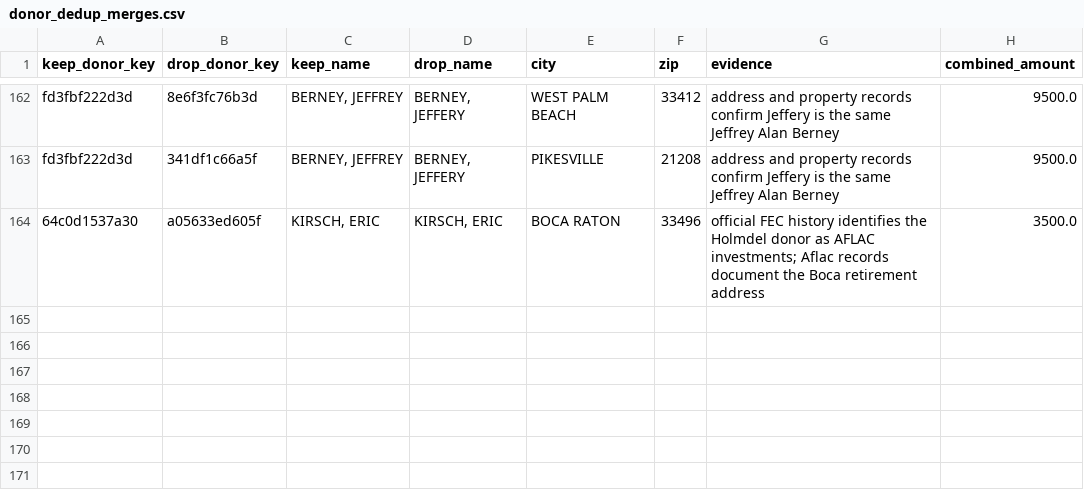
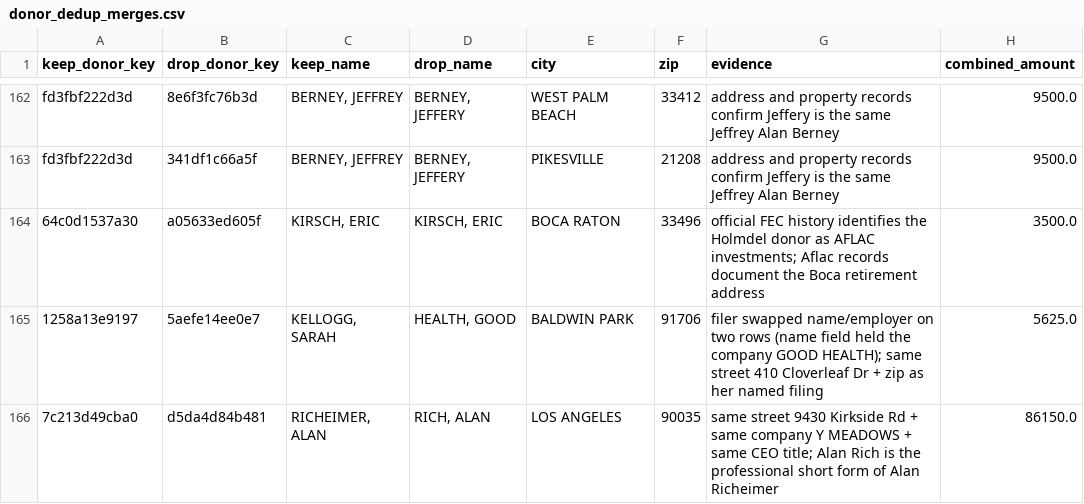
Before and after one commit to tareeqemad/fec-pipeline, a CSV file: data/database/donor_dedup_merges.csv, drawn as a sheet; only a part is shown, gaps mark what is left out.

```diff
--- a/data/database/donor_dedup_merges.csv
+++ b/data/database/donor_dedup_merges.csv
@@ -164 +164,3 @@ fd3fbf222d3d,341df1c66a5f,"BERNEY, JEFFREY","BERNEY, JEFFERY",PIKESVILLE,21208,"
 64c0d1537a30,a05633ed605f,"KIRSCH, ERIC","KIRSCH, ERIC",BOCA RATON,33496,"official FEC history identifies the Holmdel donor as AFLAC investments; Aflac records document the Boca retirement address",3500.0
+1258a13e9197,5aefe14ee0e7,"KELLOGG, SARAH","HEALTH, GOOD",BALDWIN PARK,91706,"filer swapped name/employer on two rows (name field held the company GOOD HEALTH); same street 410 Cloverleaf Dr + zip as her named filing",5625.0
+7c213d49cba0,d5da4d84b481,"RICHEIMER, ALAN","RICH, ALAN",LOS ANGELES,90035,"same street 9430 Kirkside Rd + same company Y MEADOWS + same CEO title; Alan Rich is the professional short form of Alan Richeimer",86150.0
```
Also changed, not shown: data/database/entity_overrides.csv, data/employer_locations.csv, 11 other files.
